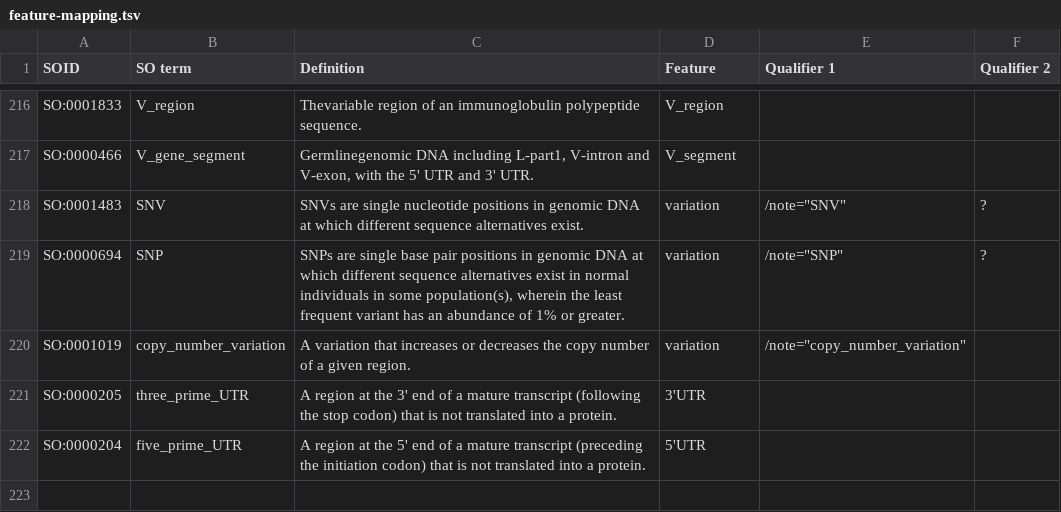
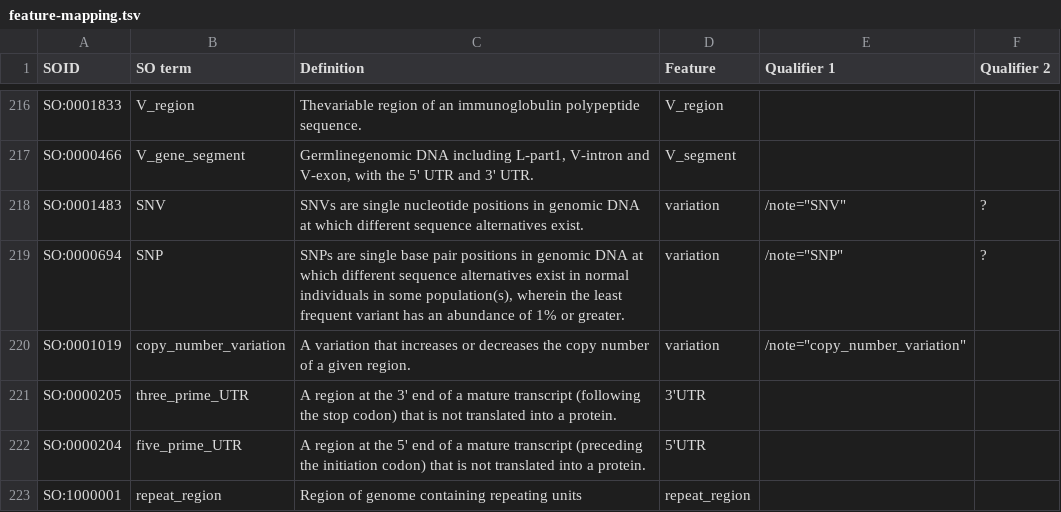
Before and after one commit to enasequence/gff3tools, a TSV file: src/main/resources/feature-mapping.tsv, drawn as a sheet; only a part is shown, gaps mark what is left out; the diff names each change by its address in the sheet, - before the commit and + after, or states it on an @@ line.

```diff
--- a/src/main/resources/feature-mapping.tsv
+++ b/src/main/resources/feature-mapping.tsv
+row 223: SO:1000001 | repeat_region | Region of genome containing repeating units | repeat_region
```
Also changed, not shown: 1 other file.
